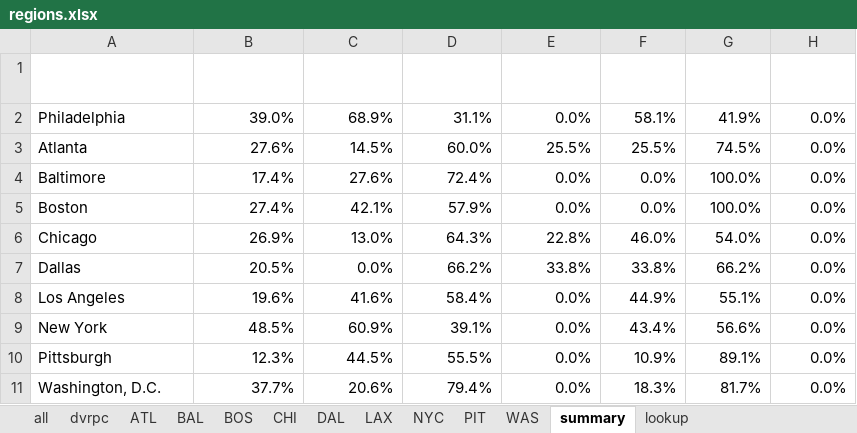
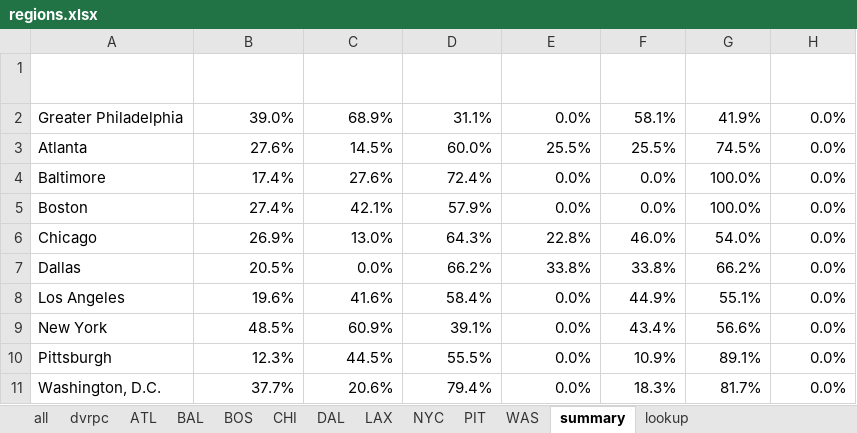
Before and after one commit to dvrpc/cms-embedded-items, an Excel workbook: ceds/regions.xlsx, sheet summary, drawn as a sheet; values as stored, in another font and other column widths than the file's, no borders; charts and pictures and table styles not drawn; the diff names each change by its address in the sheet, - before the commit and + after, or states it on an @@ line.

Commit message:
updated header

```diff
--- a/ceds/regions.xlsx (sheet summary)
+++ b/ceds/regions.xlsx (sheet summary)
-A2 (Region): Philadelphia
+A2 (Region): Greater Philadelphia
```
Also changed, not shown: charts or pictures.
